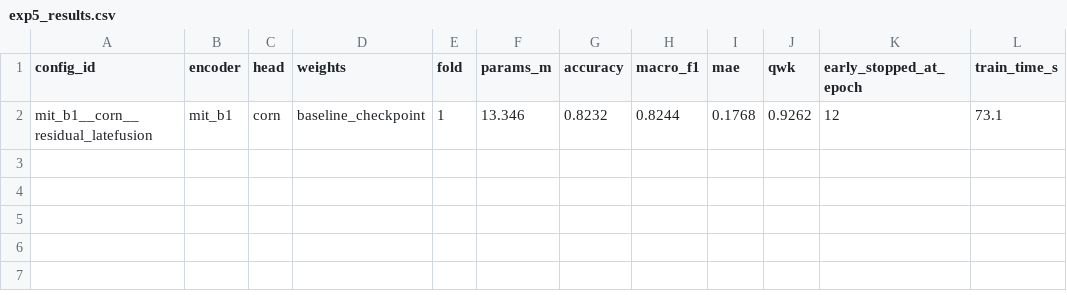
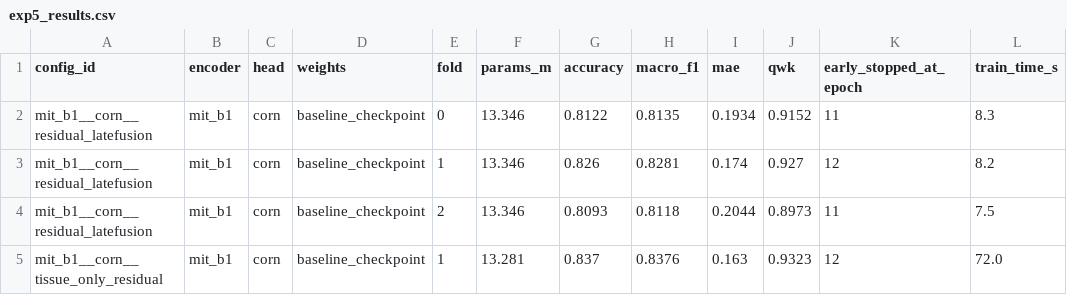
Before and after one commit to canrollas/CanRollasThesisProject, a CSV file: more_experiments/exp/exp5_residual_fusion/results/exp5_results.csv, drawn as a sheet.

```diff
--- a/more_experiments/exp/exp5_residual_fusion/results/exp5_results.csv
+++ b/more_experiments/exp/exp5_residual_fusion/results/exp5_results.csv
@@ -1,2 +1,5 @@
 config_id,encoder,head,weights,fold,params_m,accuracy,macro_f1,mae,qwk,early_stopped_at_epoch,train_time_s
-mit_b1__corn__residual_latefusion,mit_b1,corn,baseline_checkpoint,1,13.346,0.8232,0.8244,0.1768,0.9262,12,73.1
+mit_b1__corn__residual_latefusion,mit_b1,corn,baseline_checkpoint,0,13.346,0.8122,0.8135,0.1934,0.9152,11,8.3
+mit_b1__corn__residual_latefusion,mit_b1,corn,baseline_checkpoint,1,13.346,0.826,0.8281,0.174,0.927,12,8.2
+mit_b1__corn__residual_latefusion,mit_b1,corn,baseline_checkpoint,2,13.346,0.8093,0.8118,0.2044,0.8973,11,7.5
+mit_b1__corn__tissue_only_residual,mit_b1,corn,baseline_checkpoint,1,13.281,0.837,0.8376,0.163,0.9323,12,72.0
```
Also changed, not shown: 11 other files.
